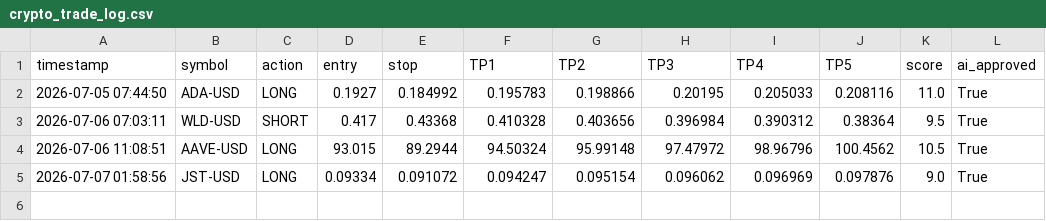
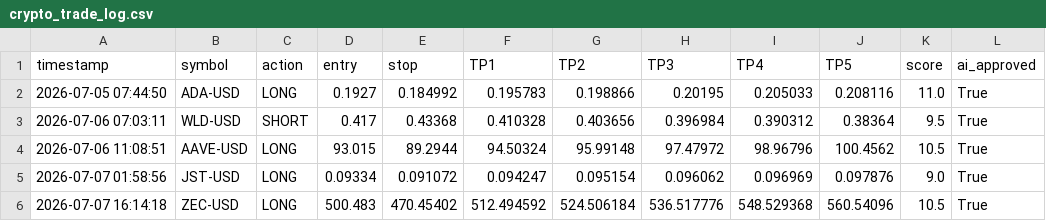
Before and after one commit to mubashirakram8175-G/Rana-Mubashir-Crypto-signal-Bot, a CSV file: crypto_trade_log.csv, drawn as a sheet; the diff names each change by its address in the sheet, - before the commit and + after, or states it on an @@ line.

```diff
--- a/crypto_trade_log.csv
+++ b/crypto_trade_log.csv
+row 6: 2026-07-07 16:14:18 | ZEC-USD | LONG | 500.483 | 470.45402 | 512.494592 | 524.506184 | 536.517776 | 548.529368 | 560.54096 | 10.5 | True
```
Also changed, not shown: crypto_open_trades.csv, 1 other file.
